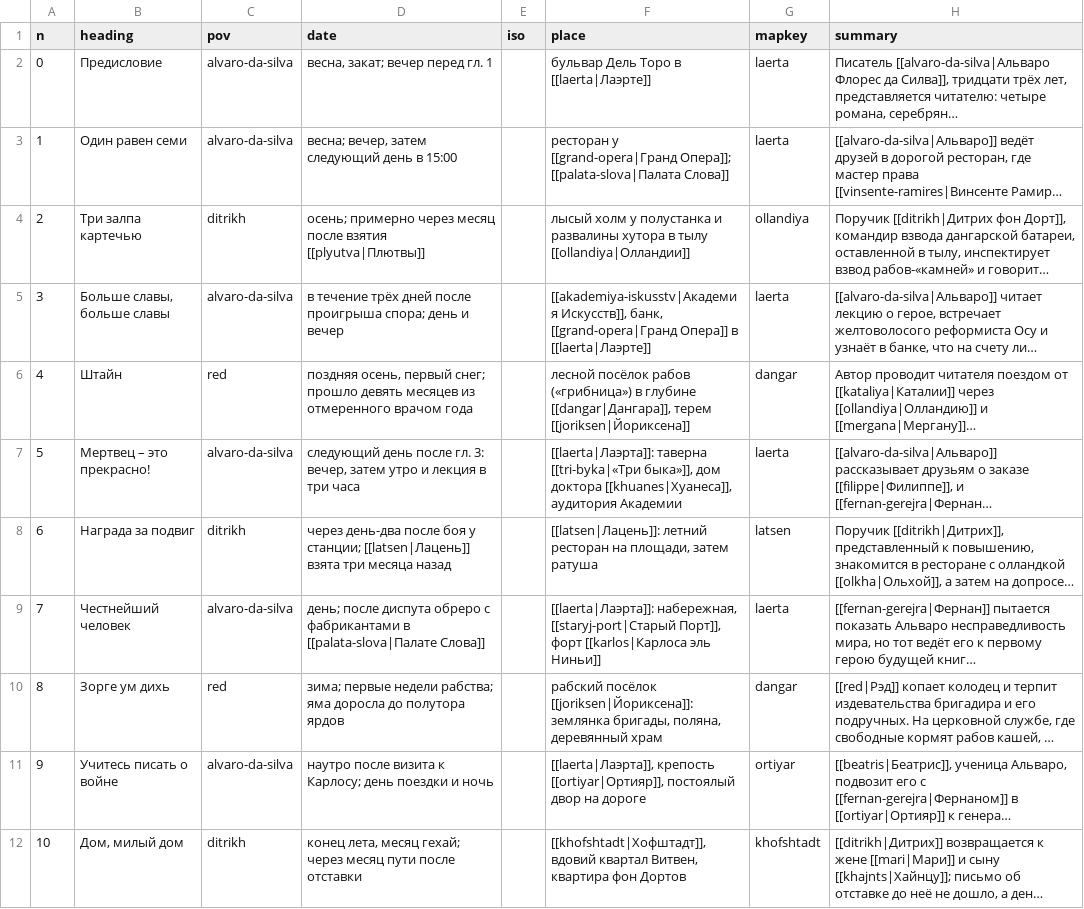
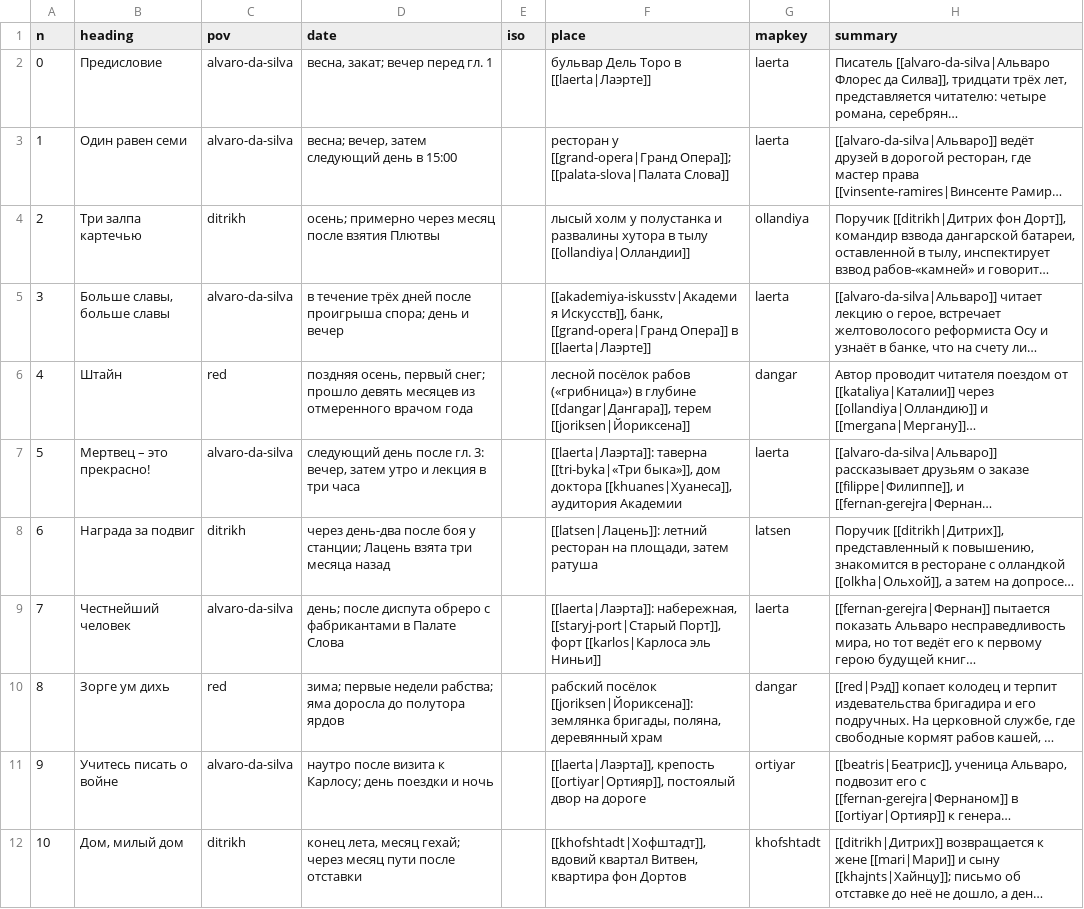
Before and after one commit to TheWWWorm/mir-kolodcev, a TSV file: data/chapters/sledy-na-vode.tsv, drawn as a sheet; only a part is shown; long unchanged cells end in …; the diff names each change by its address in the sheet, - before the commit and + after, or states it on an @@ line.

```diff
--- a/data/chapters/sledy-na-vode.tsv
+++ b/data/chapters/sledy-na-vode.tsv
-D4 (date): …после взятия [[plyutva|Плютвы]]
+D4 (date): …после взятия Плютвы
-D8 (date): …у станции; [[latsen|Лацень]] взята три…
+D8 (date): …у станции; Лацень взята три…
-D9 (date): …фабрикантами в [[palata-slova|Палате Слова]]
+D9 (date): …фабрикантами в Палате Слова
```
Also changed, not shown: 9 other files.
